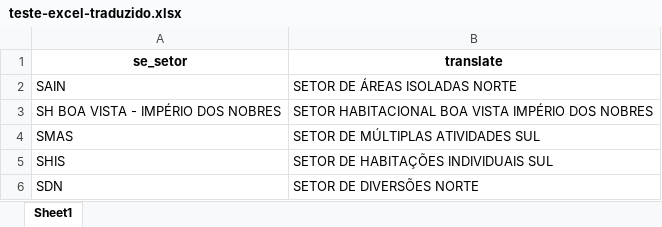
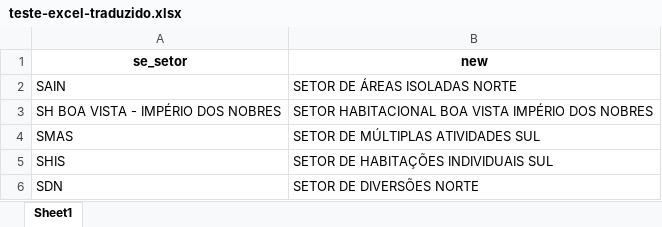
Before and after one commit to wkndavid/python-testes, an Excel workbook: teste-python-excel-shp/teste-excel-traduzido.xlsx, sheet Sheet1, drawn as a sheet; only a part is shown; values as stored, in another font and other column widths than the file's, no borders; the diff names each change by its address in the sheet, - before the commit and + after, or states it on an @@ line.

```diff
--- a/teste-python-excel-shp/teste-excel-traduzido.xlsx (sheet Sheet1)
+++ b/teste-python-excel-shp/teste-excel-traduzido.xlsx (sheet Sheet1)
-B1: translate
+B1: new
```
Also changed, not shown: 6 other files.
